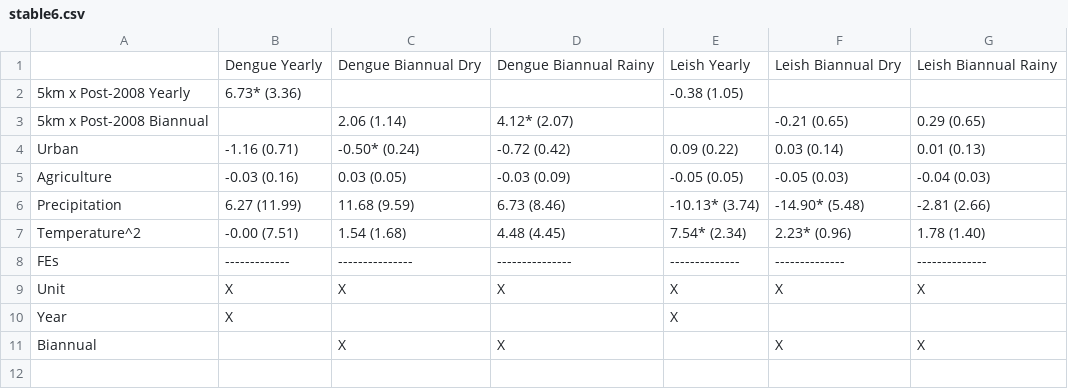
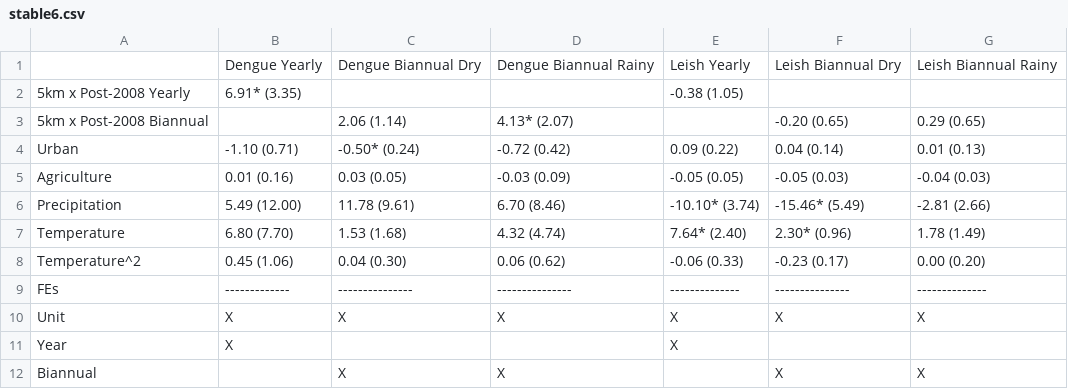
Before and after one commit to alyson-singleton/IOH_and_dengue, a CSV file: figures/stable6.csv, drawn as a sheet.

```diff
--- a/figures/stable6.csv
+++ b/figures/stable6.csv
@@ -1,9 +1,10 @@
 "","Dengue Yearly","Dengue Biannual Dry","Dengue Biannual Rainy","Leish Yearly","Leish Biannual Dry","Leish Biannual Rainy"
-"5km x Post-2008 Yearly","6.73* (3.36)","","","-0.38 (1.05)","",""
-"5km x Post-2008 Biannual","","2.06 (1.14)","4.12* (2.07)","","-0.21 (0.65)","0.29 (0.65)"
-"Urban","-1.16 (0.71)","-0.50* (0.24)","-0.72 (0.42)","0.09 (0.22)","0.03 (0.14)","0.01 (0.13)"
-"Agriculture","-0.03 (0.16)","0.03 (0.05)","-0.03 (0.09)","-0.05 (0.05)","-0.05 (0.03)","-0.04 (0.03)"
-"Precipitation","6.27 (11.99)","11.68 (9.59)","6.73 (8.46)","-10.13* (3.74)","-14.90* (5.48)","-2.81 (2.66)"
-"Temperature^2","-0.00 (7.51)","1.54 (1.68)","4.48 (4.45)","7.54* (2.34)","2.23* (0.96)","1.78 (1.40)"
-"FEs","-------------","---------------","---------------","--------------","--------------","--------------"
+"5km x Post-2008 Yearly","6.91* (3.35)","","","-0.38 (1.05)","",""
+"5km x Post-2008 Biannual","","2.06 (1.14)","4.13* (2.07)","","-0.20 (0.65)","0.29 (0.65)"
+"Urban","-1.10 (0.71)","-0.50* (0.24)","-0.72 (0.42)","0.09 (0.22)","0.04 (0.14)","0.01 (0.13)"
+"Agriculture","0.01 (0.16)","0.03 (0.05)","-0.03 (0.09)","-0.05 (0.05)","-0.05 (0.03)","-0.04 (0.03)"
+"Precipitation","5.49 (12.00)","11.78 (9.61)","6.70 (8.46)","-10.10* (3.74)","-15.46* (5.49)","-2.81 (2.66)"
+"Temperature","6.80 (7.70)","1.53 (1.68)","4.32 (4.74)","7.64* (2.40)","2.30* (0.96)","1.78 (1.49)"
+"Temperature^2","0.45 (1.06)","0.04 (0.30)","0.06 (0.62)","-0.06 (0.33)","-0.23 (0.17)","0.00 (0.20)"
+"FEs","-------------","---------------","---------------","--------------","---------------","--------------"
 "Unit","X","X","X","X","X","X"
```
Also changed, not shown: figures/stable2.csv, figures/stable3.csv, 57 other files.
